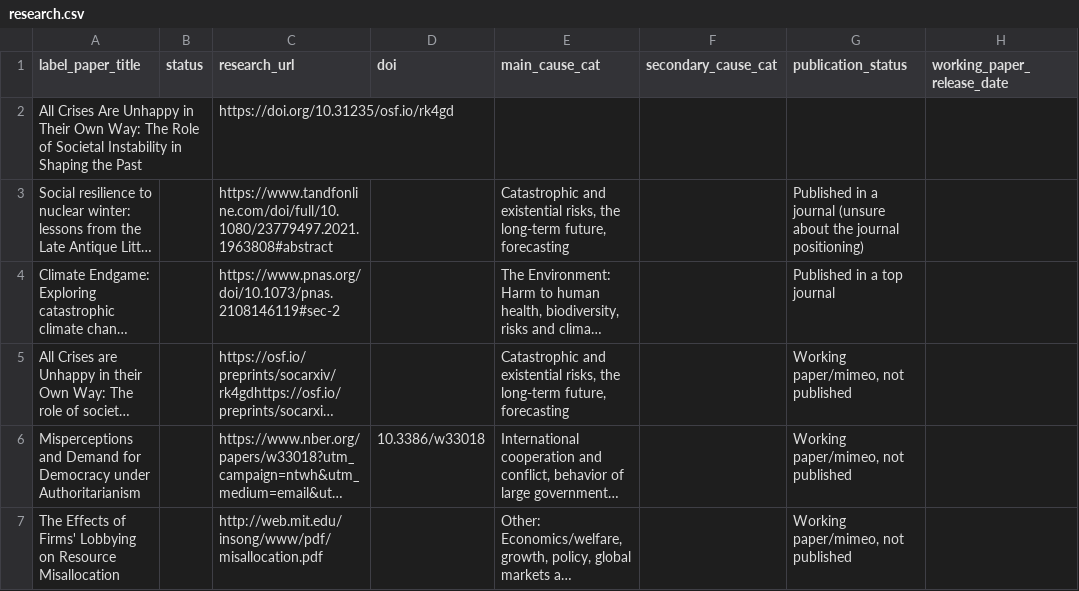
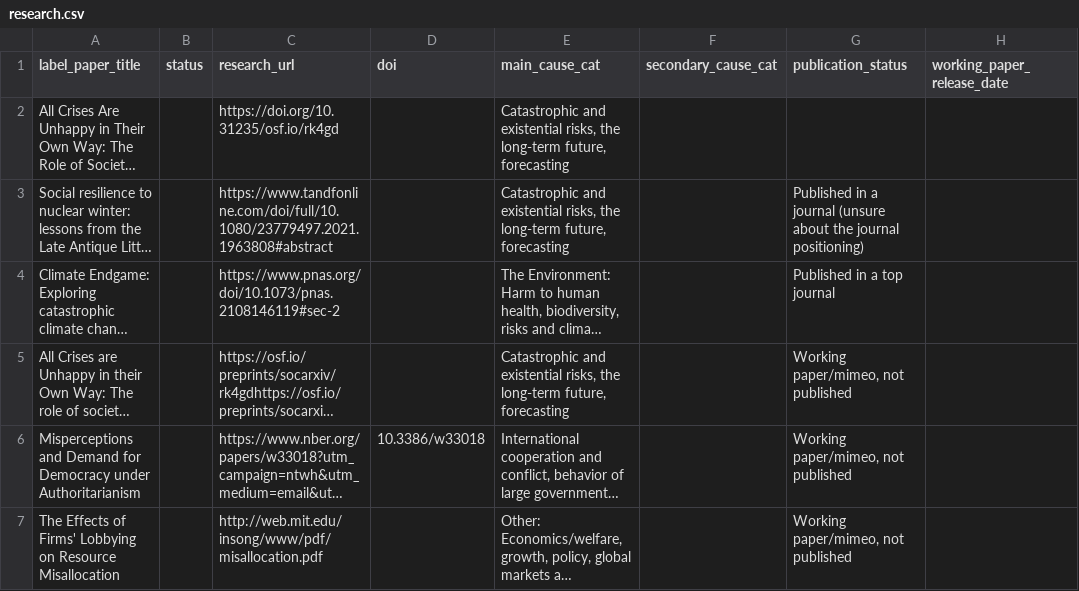
Before and after one commit to unjournal/unjournaldata, a CSV file: data/research.csv, drawn as a sheet; only a part is shown; long unchanged cells end in …; the diff names each change by its address in the sheet, - before the commit and + after, or states it on an @@ line.

```diff
--- a/data/research.csv
+++ b/data/research.csv
-E2 (main_cause_cat): (empty)
+E2 (main_cause_cat): Catastrophic and existential risks, the long-term future, forecasting
```
